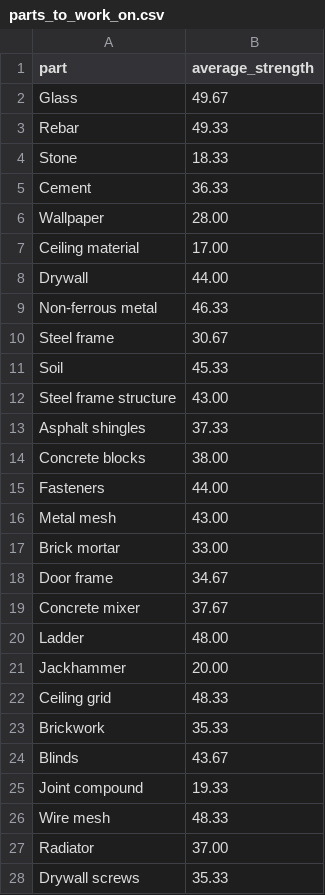
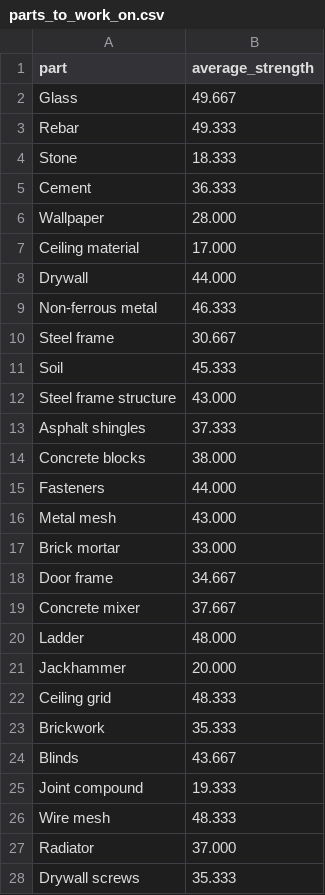
Before and after one commit to larklaon/curriculum-4, a CSV file: 4-2/parts_to_work_on.csv, drawn as a sheet; only a part is shown; the diff covers the shown part only.

```diff
--- a/4-2/parts_to_work_on.csv
+++ b/4-2/parts_to_work_on.csv
@@ -1,28 +1,28 @@
 part,average_strength
-Glass,49.67
-Rebar,49.33
-Stone,18.33
-Cement,36.33
-Wallpaper,28.00
-Ceiling material,17.00
-Drywall,44.00
-Non-ferrous metal,46.33
-Steel frame,30.67
-Soil,45.33
-Steel frame structure,43.00
-Asphalt shingles,37.33
-Concrete blocks,38.00
-Fasteners,44.00
-Metal mesh,43.00
-Brick mortar,33.00
-Door frame,34.67
-Concrete mixer,37.67
-Ladder,48.00
-Jackhammer,20.00
-Ceiling grid,48.33
-Brickwork,35.33
-Blinds,43.67
-Joint compound,19.33
-Wire mesh,48.33
-Radiator,37.00
-Drywall screws,35.33
+Glass,49.667
+Rebar,49.333
+Stone,18.333
+Cement,36.333
+Wallpaper,28.000
+Ceiling material,17.000
+Drywall,44.000
+Non-ferrous metal,46.333
+Steel frame,30.667
+Soil,45.333
+Steel frame structure,43.000
+Asphalt shingles,37.333
+Concrete blocks,38.000
+Fasteners,44.000
+Metal mesh,43.000
+Brick mortar,33.000
+Door frame,34.667
+Concrete mixer,37.667
+Ladder,48.000
+Jackhammer,20.000
+Ceiling grid,48.333
+Brickwork,35.333
+Blinds,43.667
+Joint compound,19.333
+Wire mesh,48.333
+Radiator,37.000
+Drywall screws,35.333
```
Also changed, not shown: 21 edited cells elsewhere in this file, 1 other file.
